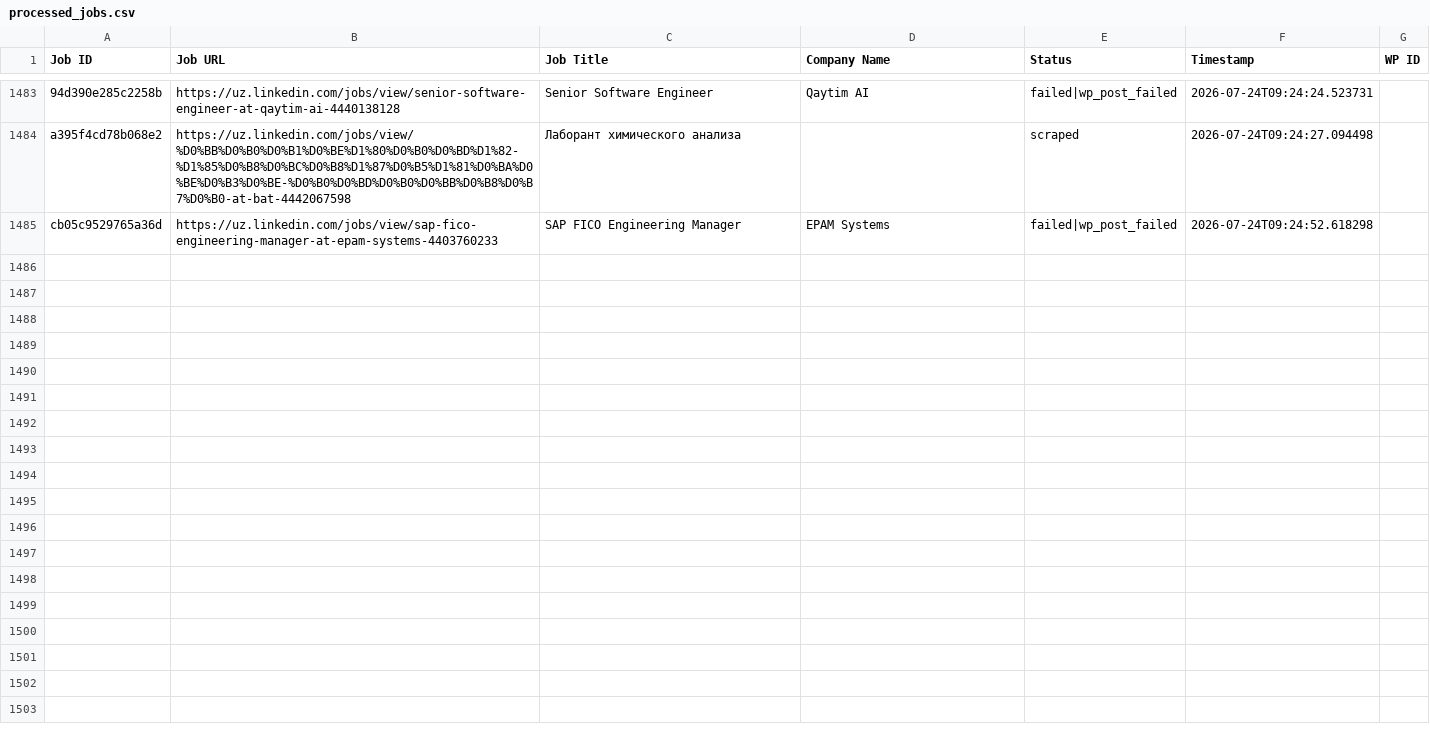
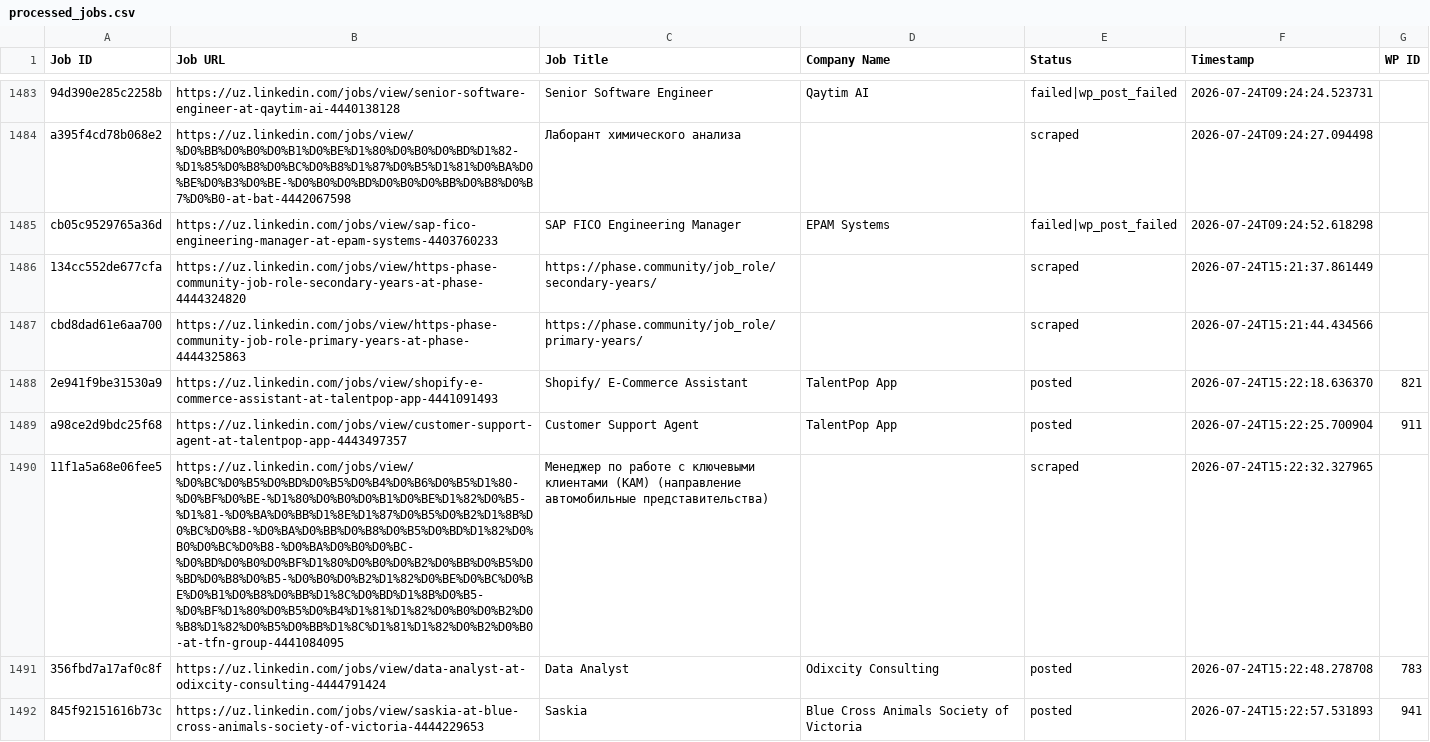
Before and after one commit to innovationinc2000/uz, a CSV file: processed_jobs.csv, drawn as a sheet; only a part is shown, gaps mark what is left out; the diff covers the shown part only; the diff names each change by its address in the sheet, - before the commit and + after, or states it on an @@ line.

```diff
--- a/processed_jobs.csv
+++ b/processed_jobs.csv
+row 1486: 134cc552de677cfa | https://uz.linkedin.com/jobs/view/https-phase-community-job-role-secondary-years-at-phase-4444324820 | https://phase.community/job_role/secondary-years/ |  | scraped | 2026-07-24T15:21:37.861449
+row 1487: cbd8dad61e6aa700 | https://uz.linkedin.com/jobs/view/https-phase-community-job-role-primary-years-at-phase-4444325863 | https://phase.community/job_role/primary-years/ |  | scraped | 2026-07-24T15:21:44.434566
+row 1488: 2e941f9be31530a9 | https://uz.linkedin.com/jobs/view/shopify-e-commerce-assistant-at-talentpop-app-4441091493 | Shopify/ E-Commerce Assistant | TalentPop App | posted | 2026-07-24T15:22:18.636370 | 821
+row 1489: a98ce2d9bdc25f68 | https://uz.linkedin.com/jobs/view/customer-support-agent-at-talentpop-app-4443497357 | Customer Support Agent | TalentPop App | posted | 2026-07-24T15:22:25.700904 | 911
+row 1490: 11f1a5a68e06fee5 | https://uz.linkedin.com/jobs/view/%D0%BC%D0%B5%D0%BD%D0%B5%D0%B4%D0%B6%D0%B5%D1%80-%D0%BF%D0%BE-%D1%80%D0%B0%D0%B1%D0%BE%D1%82%D0%B5-%D1%81-%D0%BA%D0%BB%D1%8E%D1%87%D0%B5%D0%B2%D1%8B%D0%BC%D0%B8-%D0%BA%D0%BB%D0%B8%D0%B5%D0%BD%D1%82%D0%B0%D0%BC%D0%B8-%D0%BA%D0%B0%D0%BC-%D0%BD%D0%B0%D0%BF%D1%80%D0%B0%D0%B2%D0%BB%D0%B5%D0%BD%D0%B8%D0%B5-%D0%B0%D0%B2%D1%82%D0%BE%D0%BC%D0%BE%D0%B1%D0%B8%D0%BB%D1%8C%D0%BD%D1%8B%D0%B5-%D0%BF%D1%80%D0%B5%D0%B4%D1%81%D1%82%D0%B0%D0%B2%D0%B8%D1%82%D0%B5%D0%BB%D1%8C%D1%81%D1%82%D0%B2%D0%B0-at-tfn-group-4441084095 | Менеджер по работе с ключевыми клиентами (КАМ) (направление автомобильные представительства) |  | scraped | 2026-07-24T15:22:32.327965
+row 1491: 356fbd7a17af0c8f | https://uz.linkedin.com/jobs/view/data-analyst-at-odixcity-consulting-4444791424 | Data Analyst | Odixcity Consulting | posted | 2026-07-24T15:22:48.278708 | 783
+row 1492: 845f92151616b73c | https://uz.linkedin.com/jobs/view/saskia-at-blue-cross-animals-society-of-victoria-4444229653 | Saskia | Blue Cross Animals Society of Victoria | posted | 2026-07-24T15:22:57.531893 | 941
```
Also changed, not shown: 6 added rows elsewhere in this file.
